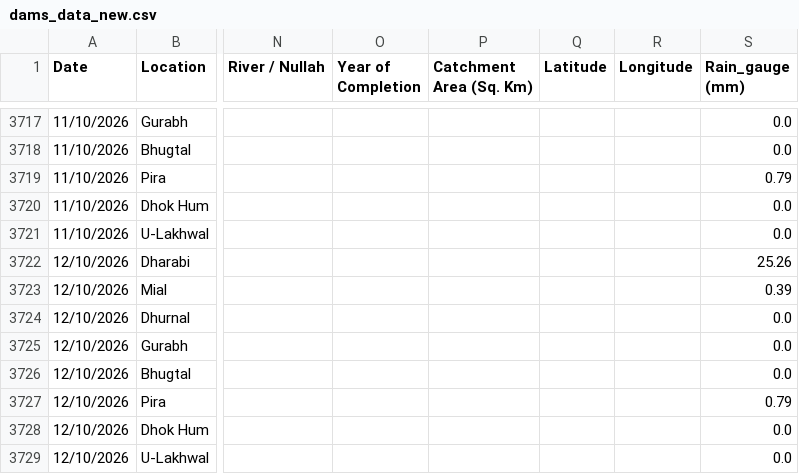
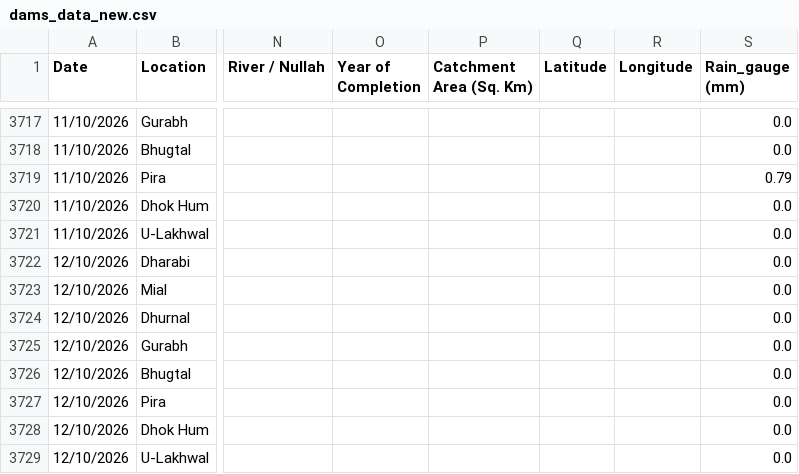
Before and after one commit to Junaid07/Antigravity_WL, a CSV file: dams_data_new.csv, drawn as a sheet; only a part is shown, gaps mark what is left out; the diff names each change by its address in the sheet, - before the commit and + after, or states it on an @@ line.

Commit message:
updated water levels for 12/10/2026

```diff
--- a/dams_data_new.csv
+++ b/dams_data_new.csv
-S3722 (Rain_gauge (mm)): 25.26
+S3722 (Rain_gauge (mm)): 0.0
-S3723 (Rain_gauge (mm)): 0.39
+S3723 (Rain_gauge (mm)): 0.0
-S3727 (Rain_gauge (mm)): 0.79
+S3727 (Rain_gauge (mm)): 0.0
```
